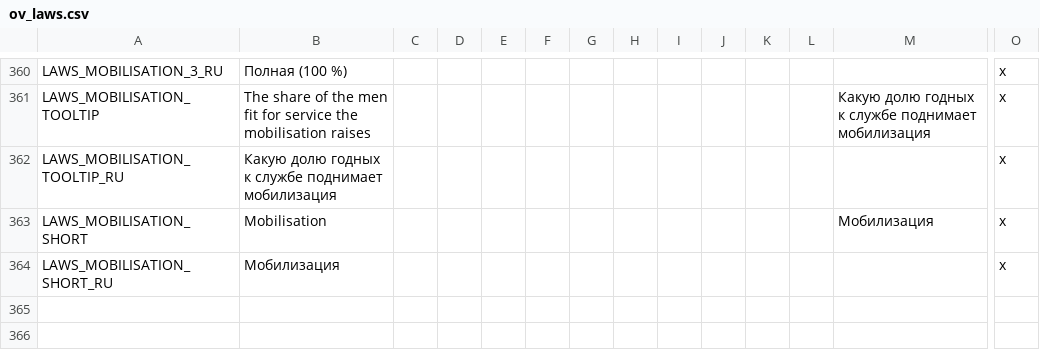
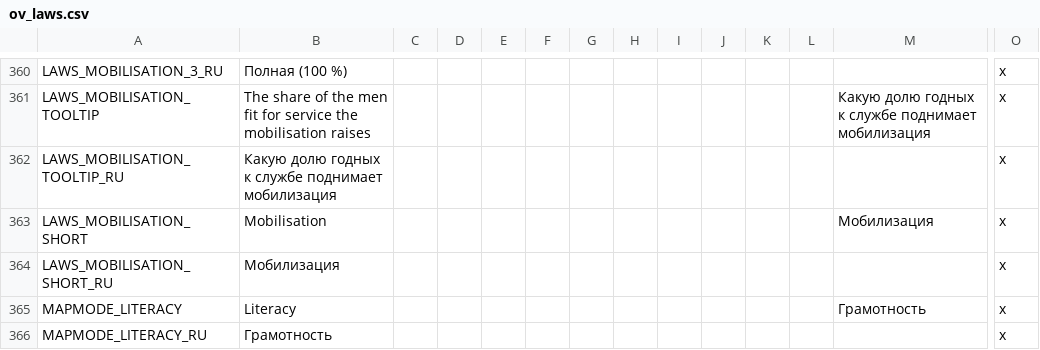
Before and after one commit to zetfkyrz/OpenVic-private, a CSV file: ov_data/localisation/ov_laws.csv, drawn as a sheet; only a part is shown, gaps mark what is left out; rows hold the shown columns only; the diff names each change by its address in the sheet, - before the commit and + after, or states it on an @@ line.

```diff
--- a/ov_data/localisation/ov_laws.csv
+++ b/ov_data/localisation/ov_laws.csv
+row 365: MAPMODE_LITERACY | Literacy |  |  |  |  |  |  |  |  |  |  | Грамотность | x
+row 366: MAPMODE_LITERACY_RU | Грамотность |  |  |  |  |  |  |  |  |  |  |  | x
```
Also changed, not shown: 7 other files.
